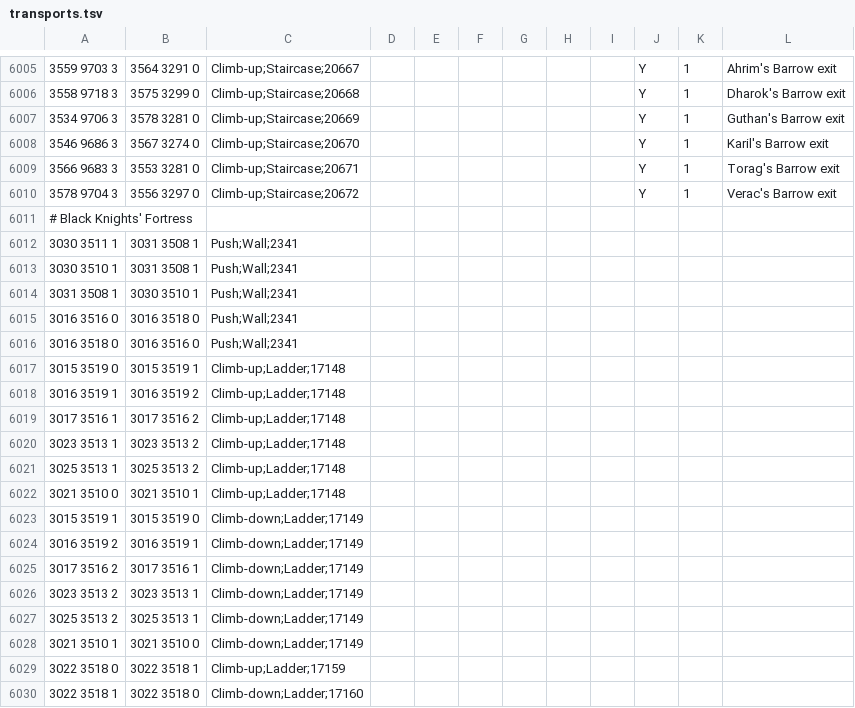
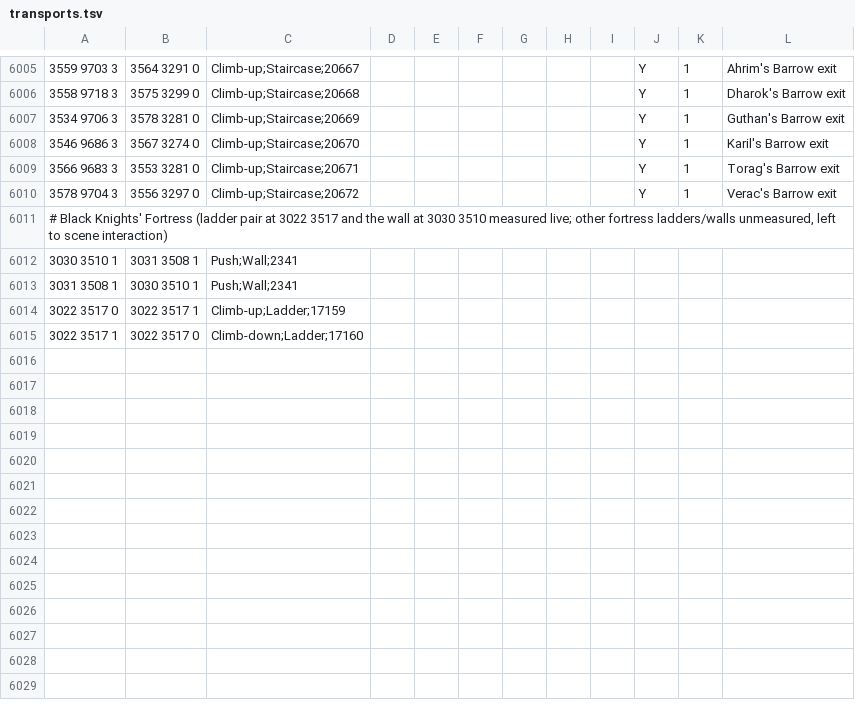
Before and after one commit to clickbuiltwebsites26/Microbot, a TSV file: runelite-client/src/main/resources/net/runelite/client/plugins/microbot/shortestpath/transports.tsv, drawn as a sheet; only a part is shown, gaps mark what is left out.

```diff
--- a/runelite-client/src/main/resources/net/runelite/client/plugins/microbot/shortestpath/transports.tsv
+++ b/runelite-client/src/main/resources/net/runelite/client/plugins/microbot/shortestpath/transports.tsv
@@ -6010,21 +6010,6 @@
 3578 9704 3	3556 3297 0	Climb-up;Staircase;20672							Y	1	Verac's Barrow exit
-# Black Knights' Fortress
-3030 3511 1	3031 3508 1	Push;Wall;2341									
+# Black Knights' Fortress (ladder pair at 3022 3517 and the wall at 3030 3510 measured live; other fortress ladders/walls unmeasured, left to scene interaction)
 3030 3510 1	3031 3508 1	Push;Wall;2341									
 3031 3508 1	3030 3510 1	Push;Wall;2341									
-3016 3516 0	3016 3518 0	Push;Wall;2341									
-3016 3518 0	3016 3516 0	Push;Wall;2341									
-3015 3519 0	3015 3519 1	Climb-up;Ladder;17148									
-3016 3519 1	3016 3519 2	Climb-up;Ladder;17148									
-3017 3516 1	3017 3516 2	Climb-up;Ladder;17148									
-3023 3513 1	3023 3513 2	Climb-up;Ladder;17148									
-3025 3513 1	3025 3513 2	Climb-up;Ladder;17148									
-3021 3510 0	3021 3510 1	Climb-up;Ladder;17148									
-3015 3519 1	3015 3519 0	Climb-down;Ladder;17149									
-3016 3519 2	3016 3519 1	Climb-down;Ladder;17149									
-3017 3516 2	3017 3516 1	Climb-down;Ladder;17149									
-3023 3513 2	3023 3513 1	Climb-down;Ladder;17149									
-3025 3513 2	3025 3513 1	Climb-down;Ladder;17149									
-3021 3510 1	3021 3510 0	Climb-down;Ladder;17149									
-3022 3518 0	3022 3518 1	Climb-up;Ladder;17159									
-3022 3518 1	3022 3518 0	Climb-down;Ladder;17160									
+3022 3517 0	3022 3517 1	Climb-up;Ladder;17159									
+3022 3517 1	3022 3517 0	Climb-down;Ladder;17160									
```
Also changed, not shown: 3 other files.
